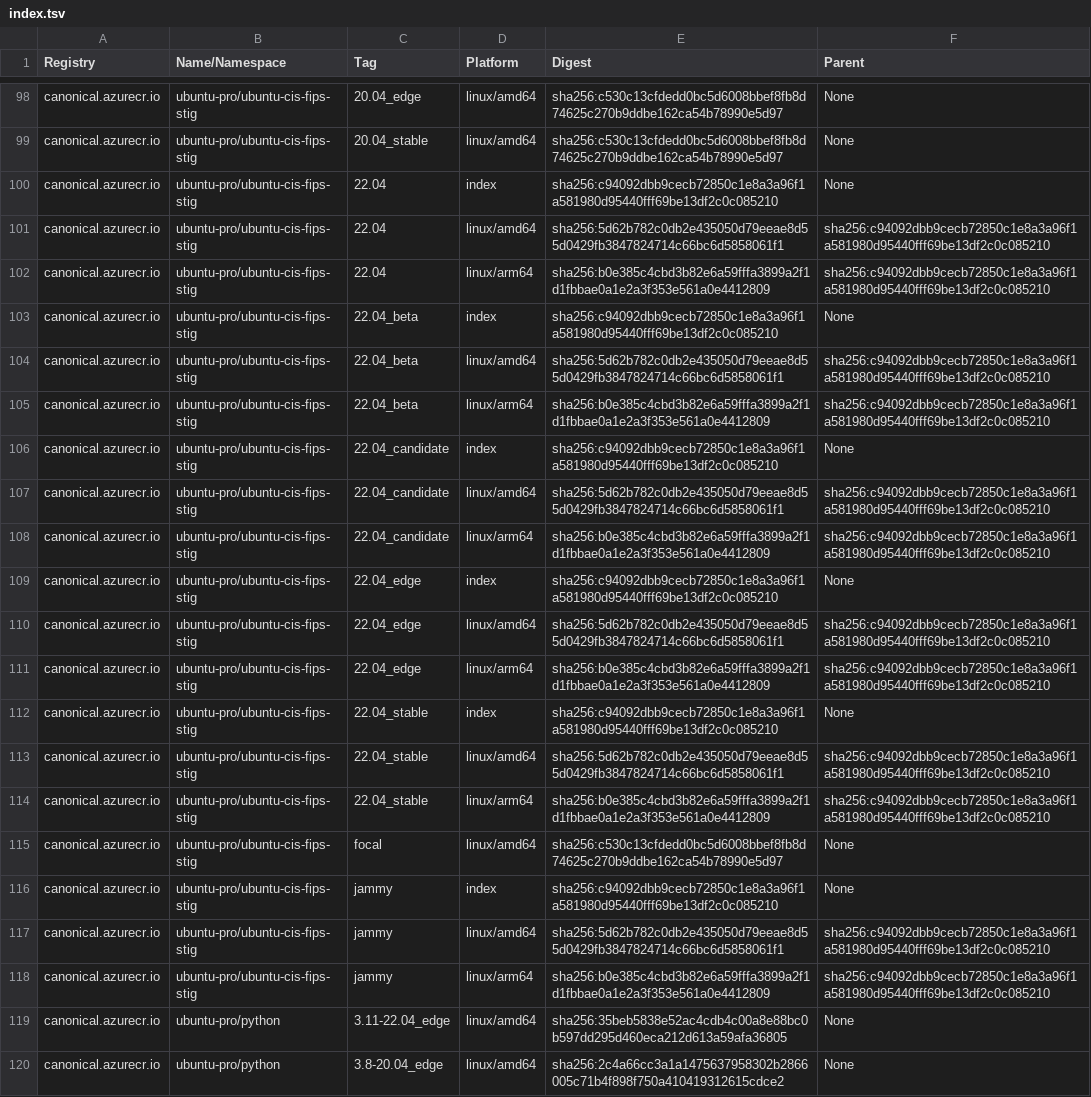
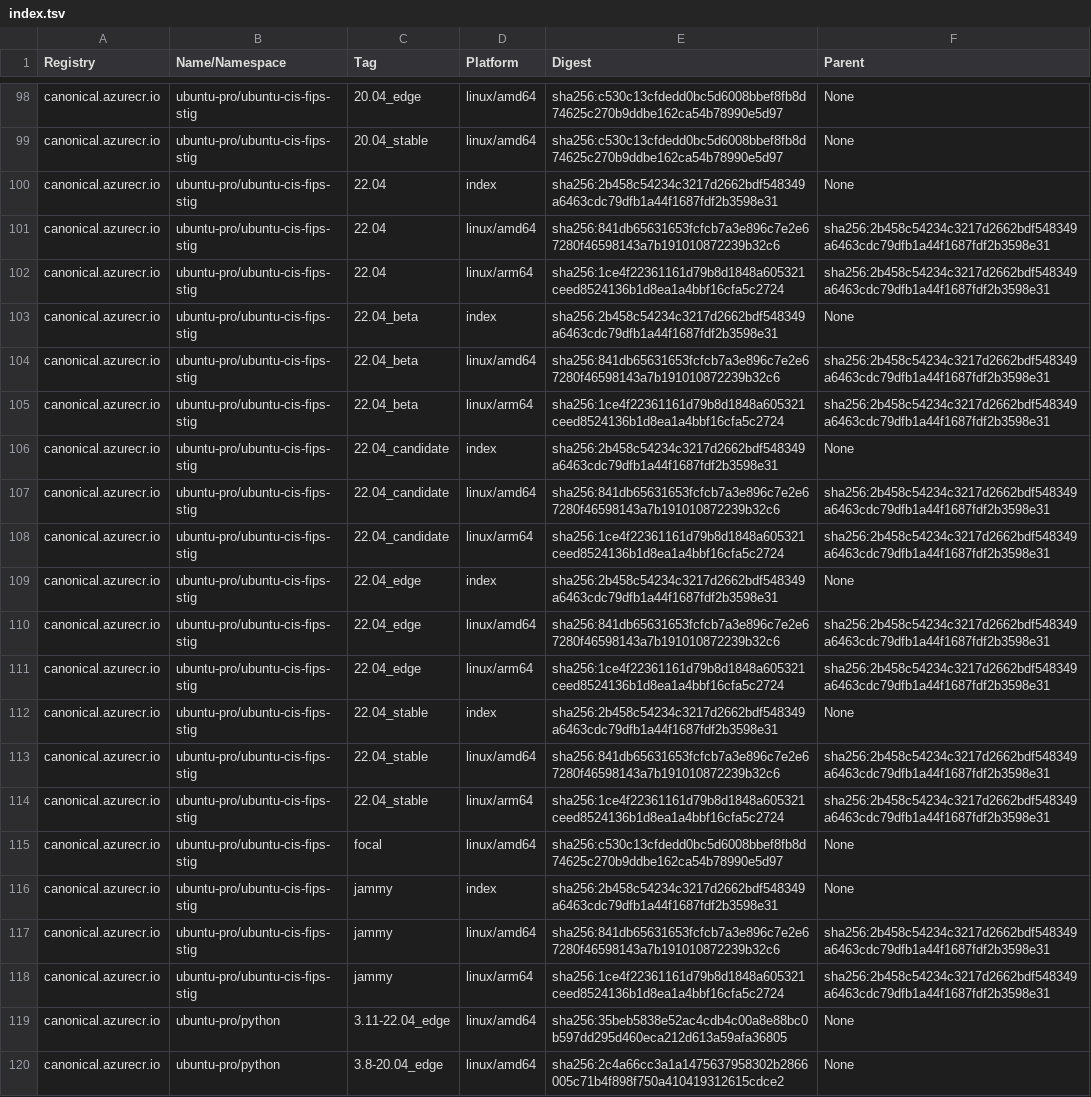
Before and after one commit to canonical/ironbank-catalog, a TSV file: canonical.azurecr.io/index.tsv, drawn as a sheet; only a part is shown, gaps mark what is left out; the diff covers the shown part only; the diff names each change by its address in the sheet, - before the commit and + after, or states it on an @@ line.

```diff
--- a/canonical.azurecr.io/index.tsv
+++ b/canonical.azurecr.io/index.tsv
-E100 (Digest): sha256:c94092dbb9cecb72850c1e8a3a96f1a581980d95440fff69be13df2c0c085210
+E100 (Digest): sha256:2b458c54234c3217d2662bdf548349a6463cdc79dfb1a44f1687fdf2b3598e31
-E101 (Digest): sha256:5d62b782c0db2e435050d79eeae8d55d0429fb3847824714c66bc6d5858061f1
+E101 (Digest): sha256:841db65631653fcfcb7a3e896c7e2e67280f46598143a7b191010872239b32c6
-F101:F102 (Parent): sha256:c94092dbb9cecb72850c1e8a3a96f1a581980d95440fff69be13df2c0c085210
+F101:F102 (Parent): sha256:2b458c54234c3217d2662bdf548349a6463cdc79dfb1a44f1687fdf2b3598e31
-E102 (Digest): sha256:b0e385c4cbd3b82e6a59fffa3899a2f1d1fbbae0a1e2a3f353e561a0e4412809
+E102 (Digest): sha256:1ce4f22361161d79b8d1848a605321ceed8524136b1d8ea1a4bbf16cfa5c2724
-E103 (Digest): sha256:c94092dbb9cecb72850c1e8a3a96f1a581980d95440fff69be13df2c0c085210
+E103 (Digest): sha256:2b458c54234c3217d2662bdf548349a6463cdc79dfb1a44f1687fdf2b3598e31
-E104 (Digest): sha256:5d62b782c0db2e435050d79eeae8d55d0429fb3847824714c66bc6d5858061f1
+E104 (Digest): sha256:841db65631653fcfcb7a3e896c7e2e67280f46598143a7b191010872239b32c6
-F104:F105 (Parent): sha256:c94092dbb9cecb72850c1e8a3a96f1a581980d95440fff69be13df2c0c085210
+F104:F105 (Parent): sha256:2b458c54234c3217d2662bdf548349a6463cdc79dfb1a44f1687fdf2b3598e31
-E105 (Digest): sha256:b0e385c4cbd3b82e6a59fffa3899a2f1d1fbbae0a1e2a3f353e561a0e4412809
+E105 (Digest): sha256:1ce4f22361161d79b8d1848a605321ceed8524136b1d8ea1a4bbf16cfa5c2724
-E106 (Digest): sha256:c94092dbb9cecb72850c1e8a3a96f1a581980d95440fff69be13df2c0c085210
+E106 (Digest): sha256:2b458c54234c3217d2662bdf548349a6463cdc79dfb1a44f1687fdf2b3598e31
-E107 (Digest): sha256:5d62b782c0db2e435050d79eeae8d55d0429fb3847824714c66bc6d5858061f1
+E107 (Digest): sha256:841db65631653fcfcb7a3e896c7e2e67280f46598143a7b191010872239b32c6
-F107:F108 (Parent): sha256:c94092dbb9cecb72850c1e8a3a96f1a581980d95440fff69be13df2c0c085210
+F107:F108 (Parent): sha256:2b458c54234c3217d2662bdf548349a6463cdc79dfb1a44f1687fdf2b3598e31
-E108 (Digest): sha256:b0e385c4cbd3b82e6a59fffa3899a2f1d1fbbae0a1e2a3f353e561a0e4412809
+E108 (Digest): sha256:1ce4f22361161d79b8d1848a605321ceed8524136b1d8ea1a4bbf16cfa5c2724
-E109 (Digest): sha256:c94092dbb9cecb72850c1e8a3a96f1a581980d95440fff69be13df2c0c085210
+E109 (Digest): sha256:2b458c54234c3217d2662bdf548349a6463cdc79dfb1a44f1687fdf2b3598e31
-E110 (Digest): sha256:5d62b782c0db2e435050d79eeae8d55d0429fb3847824714c66bc6d5858061f1
+E110 (Digest): sha256:841db65631653fcfcb7a3e896c7e2e67280f46598143a7b191010872239b32c6
-F110:F111 (Parent): sha256:c94092dbb9cecb72850c1e8a3a96f1a581980d95440fff69be13df2c0c085210
+F110:F111 (Parent): sha256:2b458c54234c3217d2662bdf548349a6463cdc79dfb1a44f1687fdf2b3598e31
-E111 (Digest): sha256:b0e385c4cbd3b82e6a59fffa3899a2f1d1fbbae0a1e2a3f353e561a0e4412809
+E111 (Digest): sha256:1ce4f22361161d79b8d1848a605321ceed8524136b1d8ea1a4bbf16cfa5c2724
-E112 (Digest): sha256:c94092dbb9cecb72850c1e8a3a96f1a581980d95440fff69be13df2c0c085210
+E112 (Digest): sha256:2b458c54234c3217d2662bdf548349a6463cdc79dfb1a44f1687fdf2b3598e31
-E113 (Digest): sha256:5d62b782c0db2e435050d79eeae8d55d0429fb3847824714c66bc6d5858061f1
+E113 (Digest): sha256:841db65631653fcfcb7a3e896c7e2e67280f46598143a7b191010872239b32c6
-F113:F114 (Parent): sha256:c94092dbb9cecb72850c1e8a3a96f1a581980d95440fff69be13df2c0c085210
+F113:F114 (Parent): sha256:2b458c54234c3217d2662bdf548349a6463cdc79dfb1a44f1687fdf2b3598e31
-E114 (Digest): sha256:b0e385c4cbd3b82e6a59fffa3899a2f1d1fbbae0a1e2a3f353e561a0e4412809
+E114 (Digest): sha256:1ce4f22361161d79b8d1848a605321ceed8524136b1d8ea1a4bbf16cfa5c2724
-E116 (Digest): sha256:c94092dbb9cecb72850c1e8a3a96f1a581980d95440fff69be13df2c0c085210
+E116 (Digest): sha256:2b458c54234c3217d2662bdf548349a6463cdc79dfb1a44f1687fdf2b3598e31
-E117 (Digest): sha256:5d62b782c0db2e435050d79eeae8d55d0429fb3847824714c66bc6d5858061f1
+E117 (Digest): sha256:841db65631653fcfcb7a3e896c7e2e67280f46598143a7b191010872239b32c6
-F117:F118 (Parent): sha256:c94092dbb9cecb72850c1e8a3a96f1a581980d95440fff69be13df2c0c085210
+F117:F118 (Parent): sha256:2b458c54234c3217d2662bdf548349a6463cdc79dfb1a44f1687fdf2b3598e31
-E118 (Digest): sha256:b0e385c4cbd3b82e6a59fffa3899a2f1d1fbbae0a1e2a3f353e561a0e4412809
+E118 (Digest): sha256:1ce4f22361161d79b8d1848a605321ceed8524136b1d8ea1a4bbf16cfa5c2724
```
Also changed, not shown: 94 edited cells elsewhere in this file.
